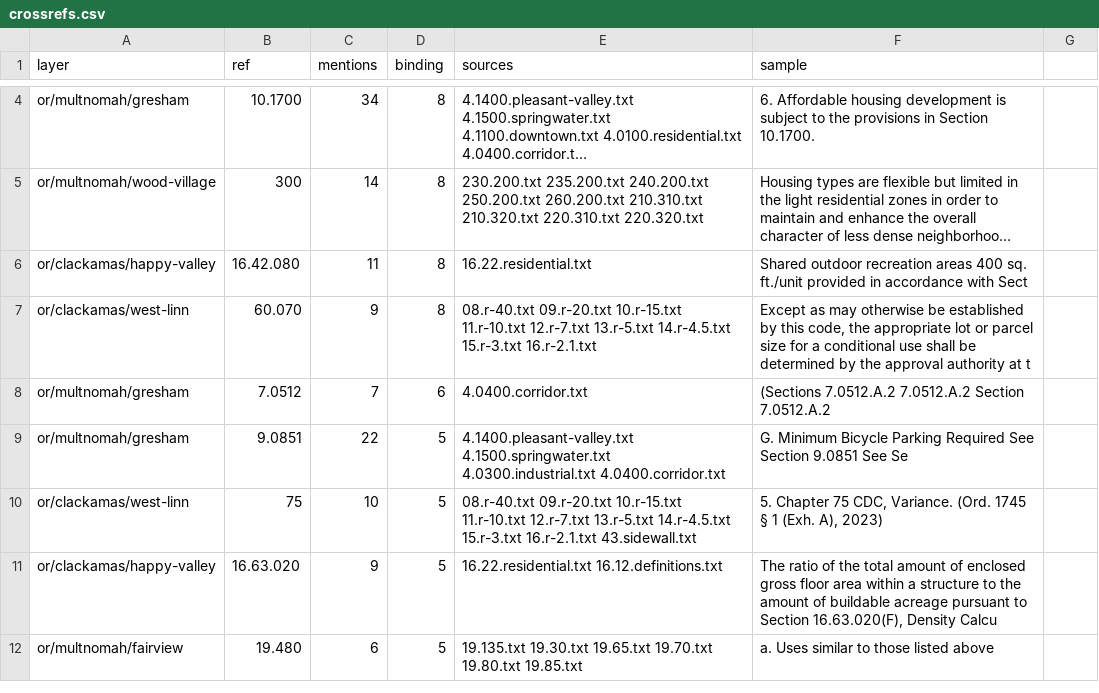
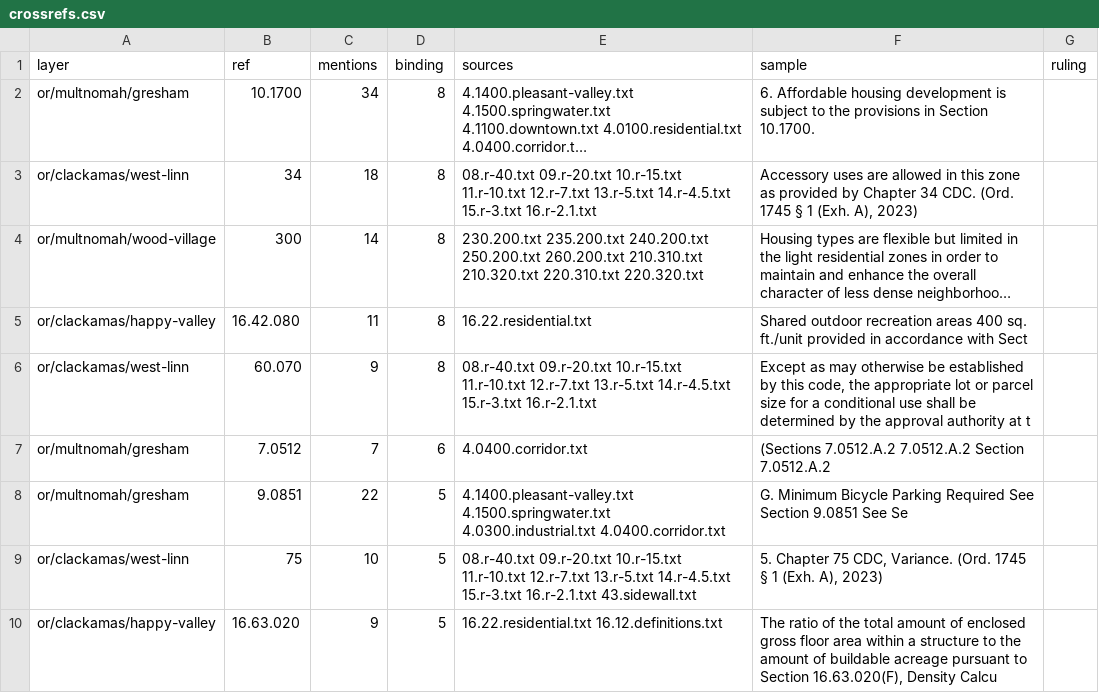
Before and after one commit to hahmlet/vicinitideals, a CSV file: data/flats/crossrefs.csv, drawn as a sheet; only a part is shown, gaps mark what is left out; the shorter side is filled out with more unchanged rows; long unchanged cells end in …; the diff covers the shown part only; the diff names each change by its address in the sheet, - before the commit and + after, or states it on an @@ line.

```diff
--- a/data/flats/crossrefs.csv
+++ b/data/flats/crossrefs.csv
-G1: (empty)
+G1: ruling
+row 3: or/clackamas/west-linn | 34 | 18 | 8 | 08.r-40.txt 09.r-20.txt 10.r-15.txt 11.r-10.txt 12.r-7.txt 13.r-5.txt 14.r-4.5.txt 15.r-3.txt 16.r-2.1.txt | Accessory uses are allowed in this zone as provided by Chapter 34 CDC. (Ord. 1745 § 1 (Exh. A), 2023)
```
Also changed, not shown: 3 added rows and 4 removed rows elsewhere in this file, 12 other files.
